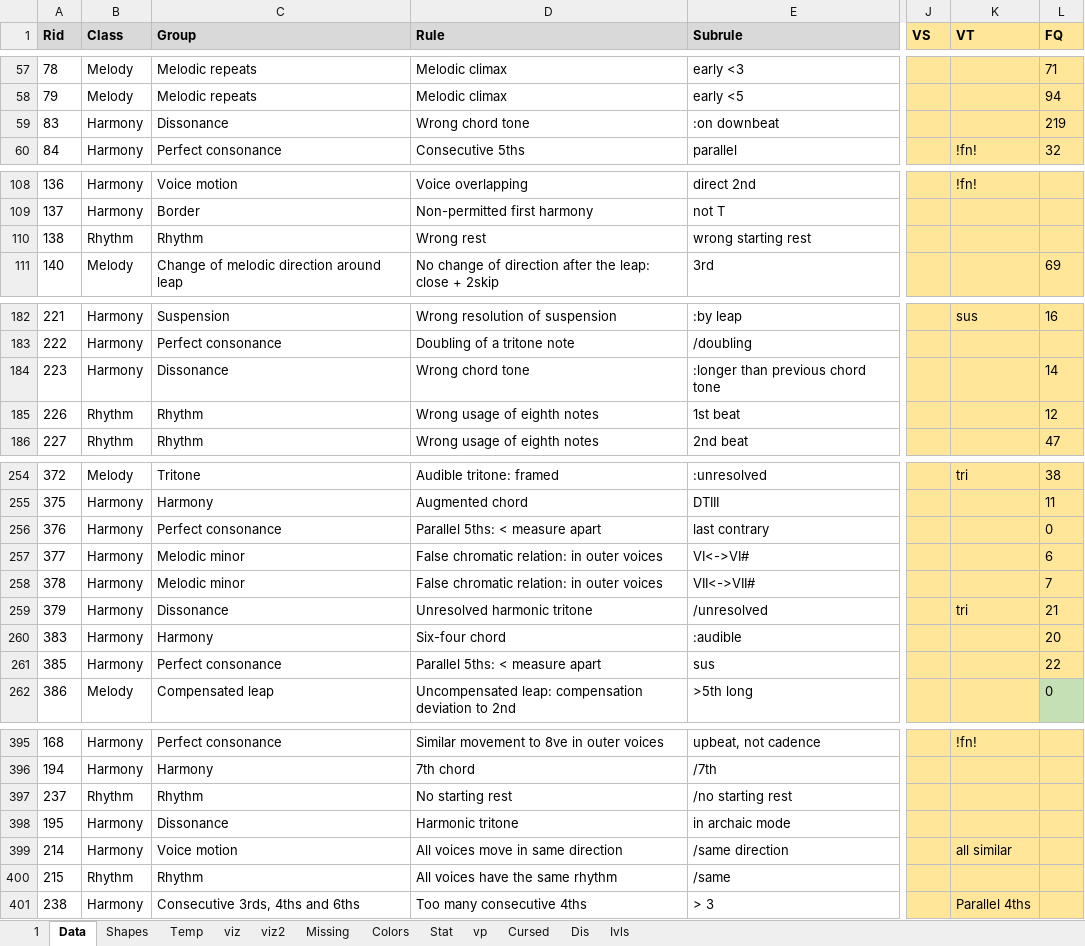
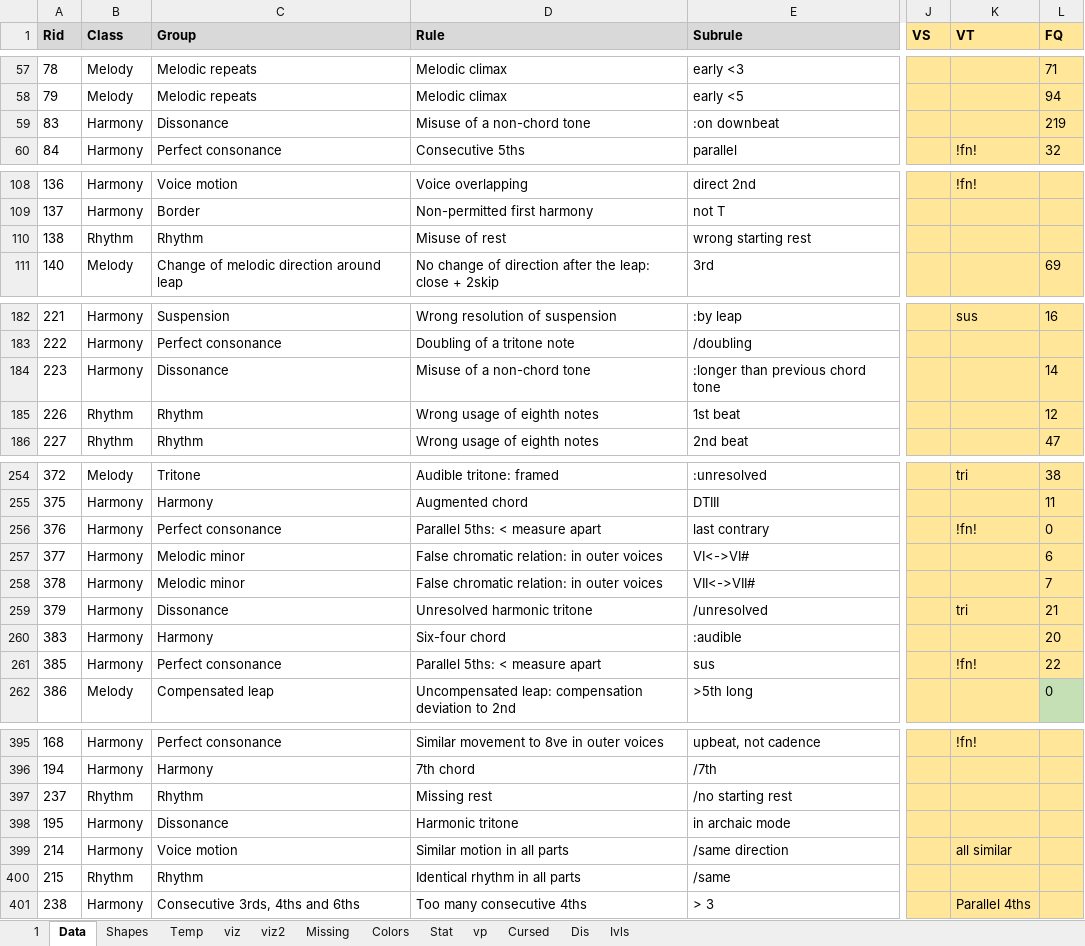
Before and after one commit to Dpst94/MGen, an Excel workbook: MGen/configs/rules2/rules2.xlsm, sheet Data, drawn as a sheet; only a part is shown, gaps mark what is left out; values as stored, in another font and other column widths than the file's, no borders; charts and pictures not drawn; the diff covers the shown part only; the diff names each change by its address in the sheet, - before the commit and + after, or states it on an @@ line.

```diff
--- a/MGen/configs/rules2/rules2.xlsm (sheet Data)
+++ b/MGen/configs/rules2/rules2.xlsm (sheet Data)
-D59 (Rule): Wrong chord tone
+D59 (Rule): Misuse of a non-chord tone
-D110 (Rule): Wrong rest
+D110 (Rule): Misuse of rest
-D184 (Rule): Wrong chord tone
+D184 (Rule): Misuse of a non-chord tone
-K256 (VT): (empty)
+K256 (VT): !fn!
-K261 (VT): (empty)
+K261 (VT): !fn!
-D397 (Rule): No starting rest
+D397 (Rule): Missing rest
-D399 (Rule): All voices move in same direction
+D399 (Rule): Similar motion in all parts
-D400 (Rule): All voices have the same rhythm
+D400 (Rule): Identical rhythm in all parts
```
Also changed, not shown: 36 edited cells elsewhere in this sheet, charts or pictures, 3 other files.
